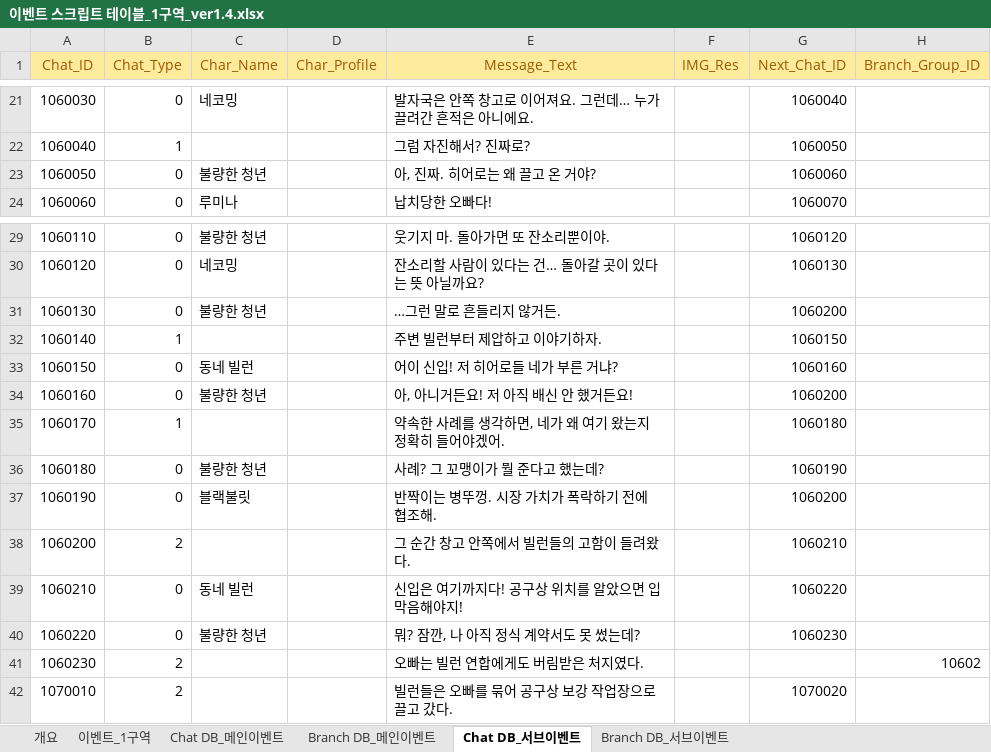
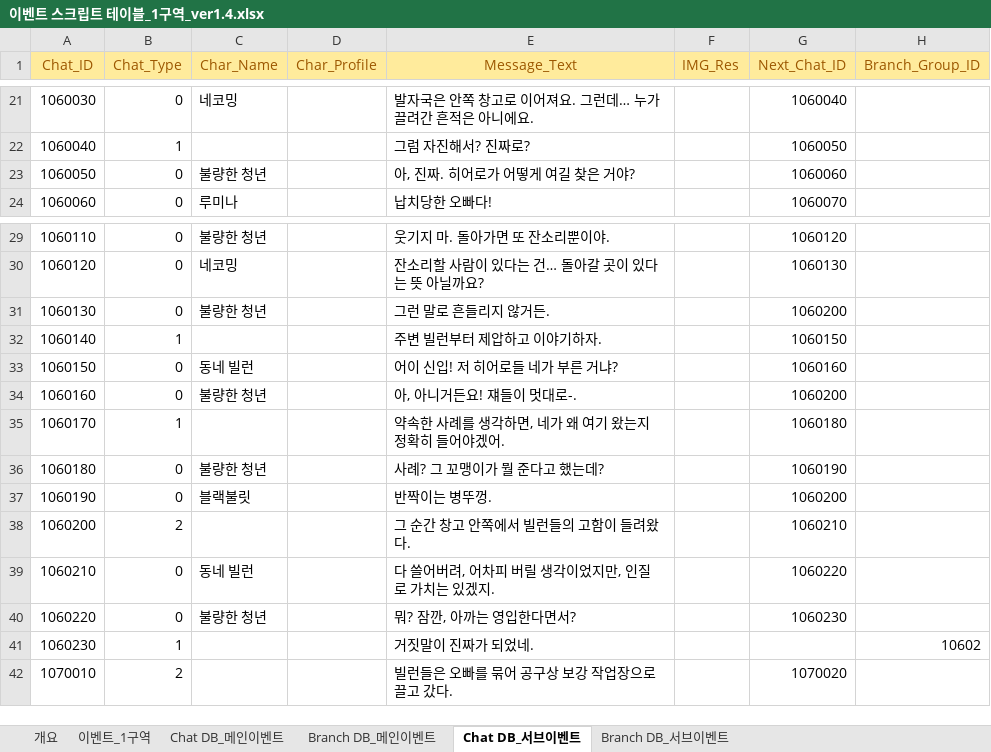
Before and after one commit to TeamNorthernSky/HeroInfluence, an Excel workbook: Assets/_ProtoType_Merge/ASB/Data/Excel/이벤트 스크립트 테이블_1구역_ver1.4.xlsx, sheet Chat DB_서브이벤트, drawn as a sheet; only a part is shown, gaps mark what is left out; values as stored, in another font and other column widths than the file's, no borders; the diff names each change by its address in the sheet, - before the commit and + after, or states it on an @@ line.

```diff
--- a/Assets/_ProtoType_Merge/ASB/Data/Excel/이벤트 스크립트 테이블_1구역_ver1.4.xlsx (sheet Chat DB_서브이벤트)
+++ b/Assets/_ProtoType_Merge/ASB/Data/Excel/이벤트 스크립트 테이블_1구역_ver1.4.xlsx (sheet Chat DB_서브이벤트)
-E23 (Message_Text): 아, 진짜. 히어로는 왜 끌고 온 거야?
+E23 (Message_Text): 아, 진짜. 히어로가 어떻게 여길 찾은 거야?
-E31 (Message_Text): …그런 말로 흔들리지 않거든.
+E31 (Message_Text): 그런 말로 흔들리지 않거든.
-E34 (Message_Text): 아, 아니거든요! 저 아직 배신 안 했거든요!
+E34 (Message_Text): 아, 아니거든요! 쟤들이 멋대로-.
-E37 (Message_Text): 반짝이는 병뚜껑. 시장 가치가 폭락하기 전에 협조해.
+E37 (Message_Text): 반짝이는 병뚜껑.
-E39 (Message_Text): 신입은 여기까지다! 공구상 위치를 알았으면 입막음해야지!
+E39 (Message_Text): 다 쓸어버려, 어차피 버릴 생각이었지만, 인질로 가치는 있겠지.
-E40 (Message_Text): 뭐? 잠깐, 나 아직 정식 계약서도 못 썼는데?
+E40 (Message_Text): 뭐? 잠깐, 아까는 영입한다면서?
-B41 (Chat_Type): 2
+B41 (Chat_Type): 1
-E41 (Message_Text): 오빠는 빌런 연합에게도 버림받은 처지였다.
+E41 (Message_Text): 거짓말이 진짜가 되었네.
```
Also changed, not shown: sheet Chat DB_메인이벤트, sheet 이벤트_1구역, sheet Branch DB_서브이벤트, 9 other files.
